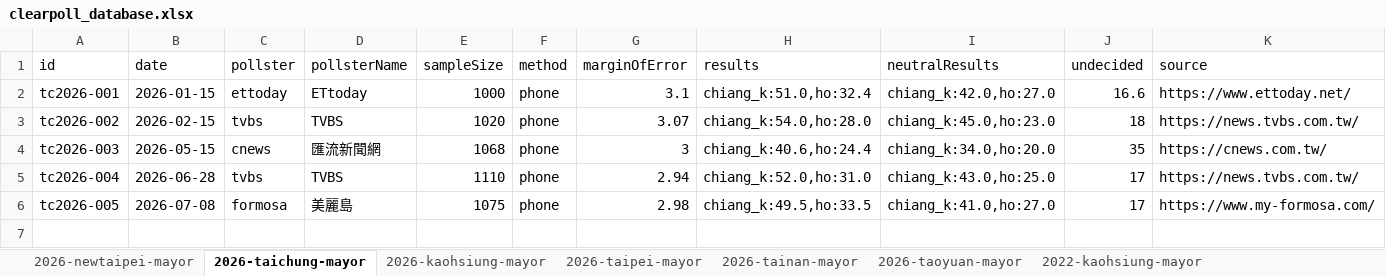
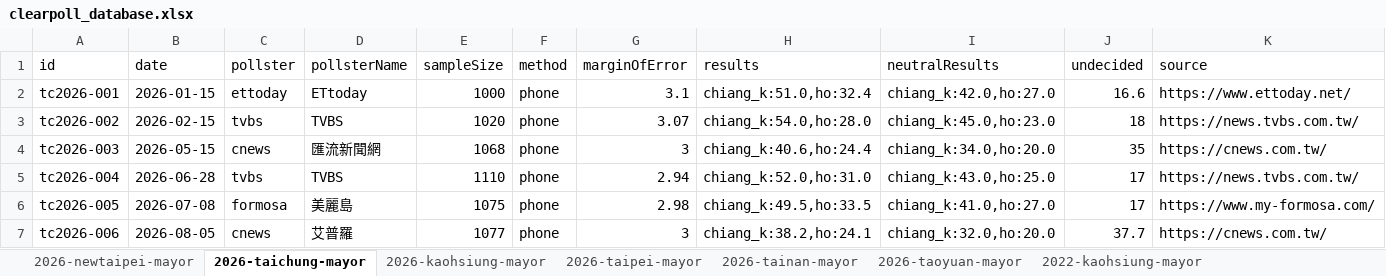
Before and after one commit to sakuradigi/clearpoll, an Excel workbook: sheets_import/clearpoll_database.xlsx, sheet 2026-taichung-mayor, drawn as a sheet; values as stored, in another font and other column widths than the file's, no borders; the diff names each change by its address in the sheet, - before the commit and + after, or states it on an @@ line.

Commit message:
data: update with latest August 2026 polls for Taichung (艾普羅) and Kaohsiung (鉅聞天下)

```diff
--- a/sheets_import/clearpoll_database.xlsx (sheet 2026-taichung-mayor)
+++ b/sheets_import/clearpoll_database.xlsx (sheet 2026-taichung-mayor)
+row 7: tc2026-006 | 2026-08-05 | cnews | 艾普羅 | 1077 | phone | 3 | chiang_k:38.2,ho:24.1 | chiang_k:32.0,ho:20.0 | 37.7 | https://cnews.com.tw/
```
Also changed, not shown: sheet 2026-kaohsiung-mayor, 4 other files.
